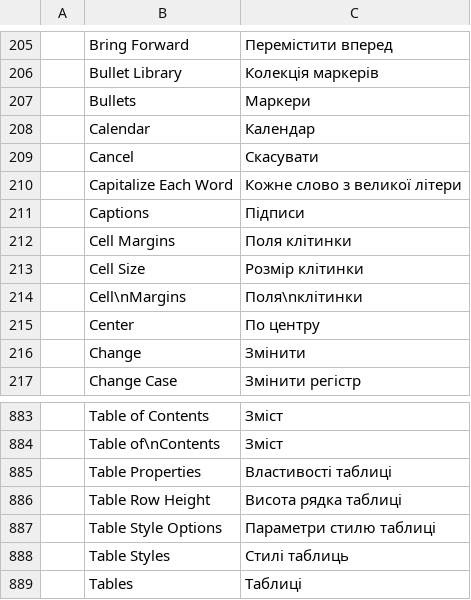
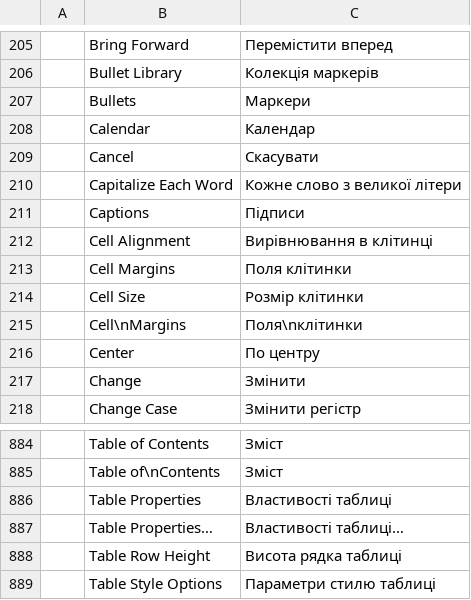
Before and after one commit to SNTBonvin/wordcraftmine, a TSV file: crates/ui-egui/src/i18n/uk.tsv, drawn as a sheet; only a part is shown, gaps mark what is left out; the shorter side is filled out with more unchanged rows.

```diff
--- a/crates/ui-egui/src/i18n/uk.tsv
+++ b/crates/ui-egui/src/i18n/uk.tsv
@@ -211,2 +211,3 @@
 	Captions	Підписи
+	Cell Alignment	Вирівнювання в клітинці
 	Cell Margins	Поля клітинки
@@ -885,2 +886,3 @@
 	Table Properties	Властивості таблиці
+	Table Properties…	Властивості таблиці…
 	Table Row Height	Висота рядка таблиці
```
Also changed, not shown: crates/ui-egui/src/i18n/es.tsv, crates/ui-egui/src/i18n/pl.tsv, 18 other files.
